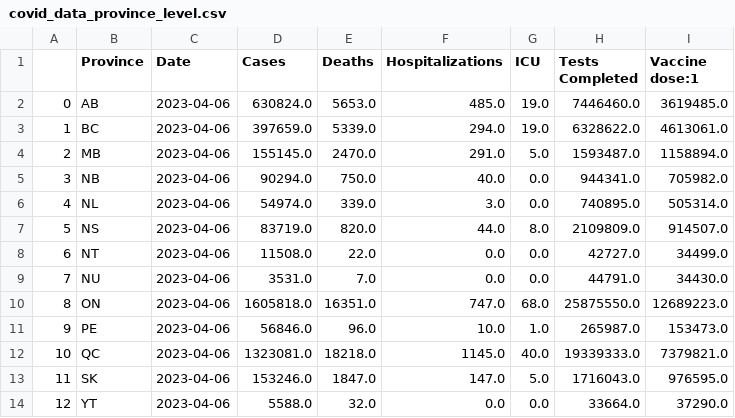
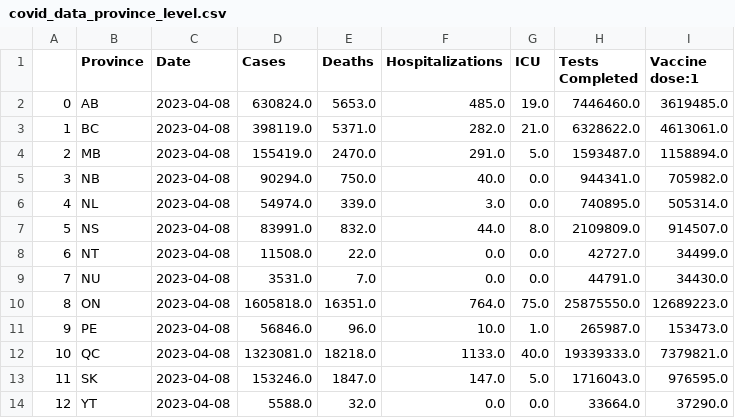
Before and after one commit to svafaeva93/Covid19AnalysisCanada, a CSV file: Output/covid_data_province_level.csv, drawn as a sheet; only a part is shown; the diff names each change by its address in the sheet, - before the commit and + after, or states it on an @@ line.

```diff
--- a/Output/covid_data_province_level.csv
+++ b/Output/covid_data_province_level.csv
-C2:C14 (Date): 2023-04-06
+C2:C14 (Date): 2023-04-08
-D3 (Cases): 397659.0
+D3 (Cases): 398119.0
-E3 (Deaths): 5339.0
+E3 (Deaths): 5371.0
-F3 (Hospitalizations): 294.0
+F3 (Hospitalizations): 282.0
-G3 (ICU): 19.0
+G3 (ICU): 21.0
-D4 (Cases): 155145.0
+D4 (Cases): 155419.0
-D7 (Cases): 83719.0
+D7 (Cases): 83991.0
-E7 (Deaths): 820.0
+E7 (Deaths): 832.0
-F10 (Hospitalizations): 747.0
+F10 (Hospitalizations): 764.0
-G10 (ICU): 68.0
+G10 (ICU): 75.0
-F12 (Hospitalizations): 1145.0
+F12 (Hospitalizations): 1133.0
```
Also changed, not shown: 2 other files.
